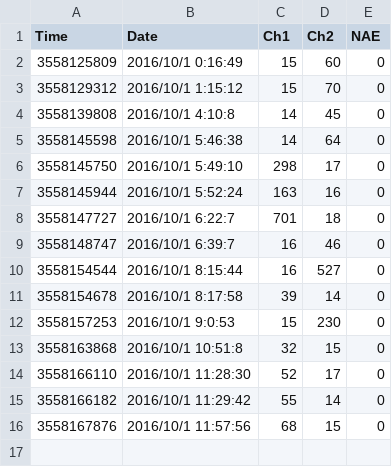
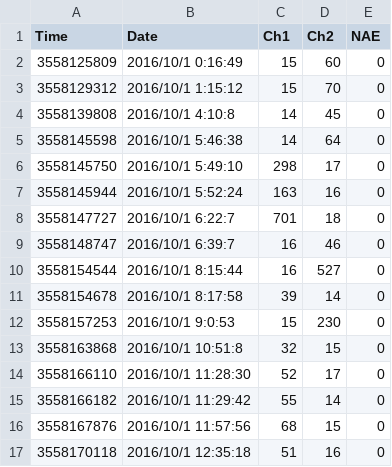
Before and after one commit to srsplabo/srsp_data, a CSV file: 1290000399D6/basic_data/20161001_AE_FE80000000000000021D1290000399D6.csv, drawn as a sheet.

```diff
--- a/1290000399D6/basic_data/20161001_AE_FE80000000000000021D1290000399D6.csv
+++ b/1290000399D6/basic_data/20161001_AE_FE80000000000000021D1290000399D6.csv
@@ -16 +16,2 @@ Time, Date, Ch1, Ch2, NAE
 3558167876,2016/10/1 11:57:56,68,15,0
+3558170118,2016/10/1 12:35:18,51,16,0
```
Also changed, not shown: 129000039A0C/daily_clock_report/20160925_LX_129000039A0C.csv, 129000039A0C/daily_clock_report/20160925_PR_129000039A0C.csv, 34 other files.
